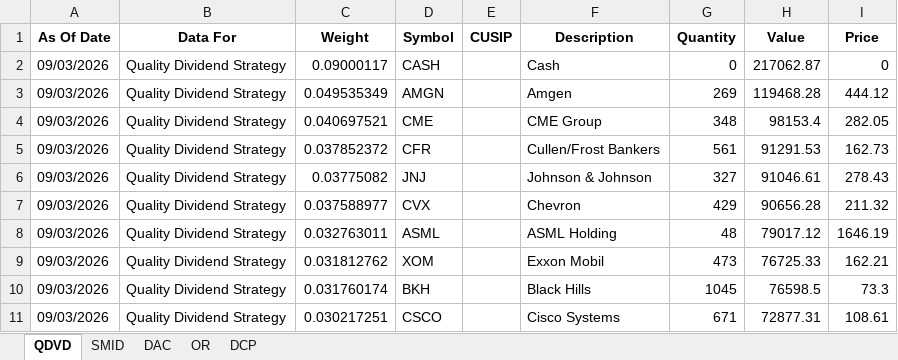
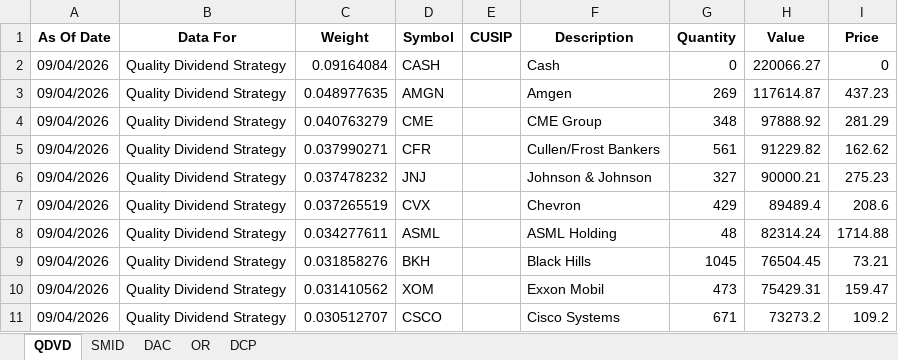
Before and after one commit to ryansadair/mcp-dashboard, an Excel workbook: data/Tamarac_Holdings.xlsx, sheet QDVD, drawn as a sheet; only a part is shown; values as stored, in another font and other column widths than the file's, no borders; removed rows and columns are numbered as before the commit, all else as after; the diff covers the shown part only; the diff names each change by its address in the sheet, - before the commit and + after, or states it on an @@ line.

```diff
--- a/data/Tamarac_Holdings.xlsx (sheet QDVD)
+++ b/data/Tamarac_Holdings.xlsx (sheet QDVD)
-A2:A8 (As Of Date): 09/03/2026
+A2:A8 (As Of Date): 09/04/2026
-C2 (Weight): 0.09000117
+C2 (Weight): 0.09164084
-H2 (Value): 217062.87
+H2 (Value): 220066.27
-C3 (Weight): 0.049535349
+C3 (Weight): 0.048977635
-H3 (Value): 119468.28
+H3 (Value): 117614.87
-I3 (Price): 444.12
+I3 (Price): 437.23
-C4 (Weight): 0.040697521
+C4 (Weight): 0.040763279
-H4 (Value): 98153.4
+H4 (Value): 97888.92
-I4 (Price): 282.05
+I4 (Price): 281.29
-C5 (Weight): 0.037852372
+C5 (Weight): 0.037990271
-H5 (Value): 91291.53
+H5 (Value): 91229.82
-I5 (Price): 162.73
+I5 (Price): 162.62
-C6 (Weight): 0.03775082
+C6 (Weight): 0.037478232
-H6 (Value): 91046.61
+H6 (Value): 90000.21
-I6 (Price): 278.43
+I6 (Price): 275.23
-C7 (Weight): 0.037588977
+C7 (Weight): 0.037265519
-H7 (Value): 90656.28
+H7 (Value): 89489.4
-I7 (Price): 211.32
+I7 (Price): 208.6
-C8 (Weight): 0.032763011
+C8 (Weight): 0.034277611
-H8 (Value): 79017.12
+H8 (Value): 82314.24
-I8 (Price): 1646.19
+I8 (Price): 1714.88
-row 9: 09/03/2026 | Quality Dividend Strategy | 0.031812762 | XOM |  | Exxon Mobil | 473 | 76725.33 | 162.21
-A9 (As Of Date): 09/03/2026
+A9 (As Of Date): 09/04/2026
-C9 (Weight): 0.031760174
+C9 (Weight): 0.031858276
-H9 (Value): 76598.5
+H9 (Value): 76504.45
-I9 (Price): 73.3
+I9 (Price): 73.21
+row 10: 09/04/2026 | Quality Dividend Strategy | 0.031410562 | XOM |  | Exxon Mobil | 473 | 75429.31 | 159.47
-A11 (As Of Date): 09/03/2026
+A11 (As Of Date): 09/04/2026
-C11 (Weight): 0.030217251
+C11 (Weight): 0.030512707
-H11 (Value): 72877.31
+H11 (Value): 73273.2
-I11 (Price): 108.61
+I11 (Price): 109.2
```
Also changed, not shown: 4 added rows, 4 removed rows and 96 edited cells elsewhere in this sheet, sheet DAC, sheet DCP, sheet OR, sheet SMID.
